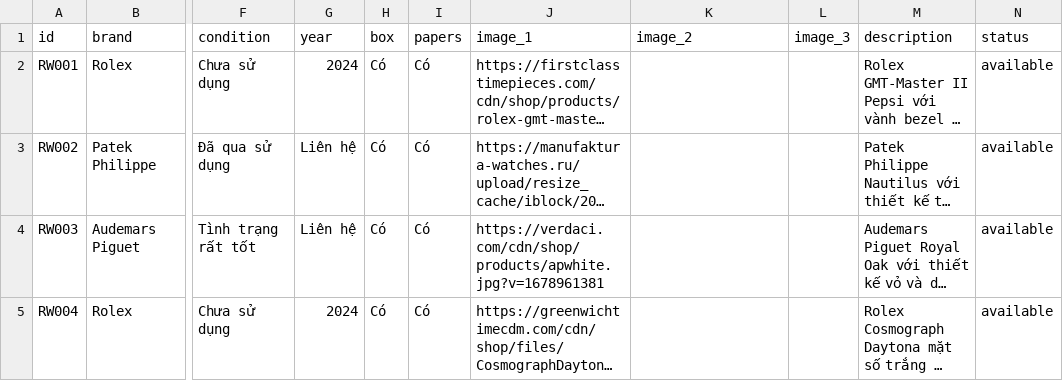
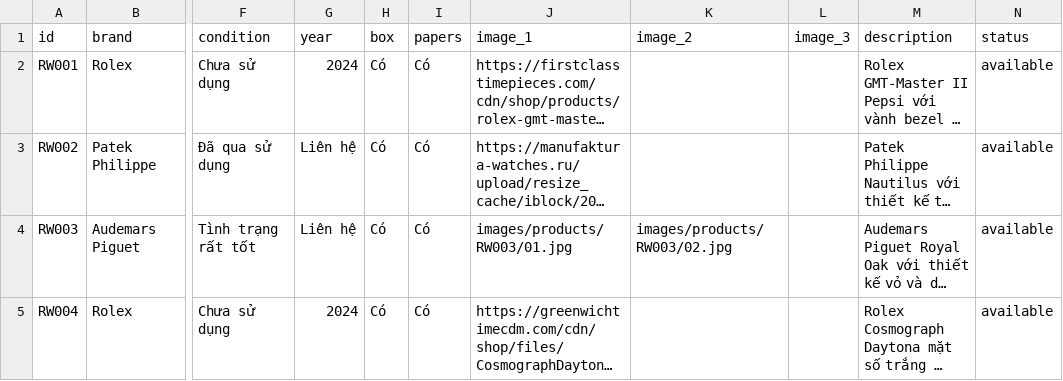
Before and after one commit to huyhumg2019/web-thu-mua-dong-ho, a CSV file: data/products.csv, drawn as a sheet; only a part is shown, gaps mark what is left out; long unchanged cells end in …; the diff names each change by its address in the sheet, - before the commit and + after, or states it on an @@ line.

```diff
--- a/data/products.csv
+++ b/data/products.csv
-J4 (image_1): https://verdaci.com/cdn/shop/products/apwhite.jpg?v=1678961381
+J4 (image_1): images/products/RW003/01.jpg
-K4 (image_2): (empty)
+K4 (image_2): images/products/RW003/02.jpg
```
Also changed, not shown: 3 other files.
